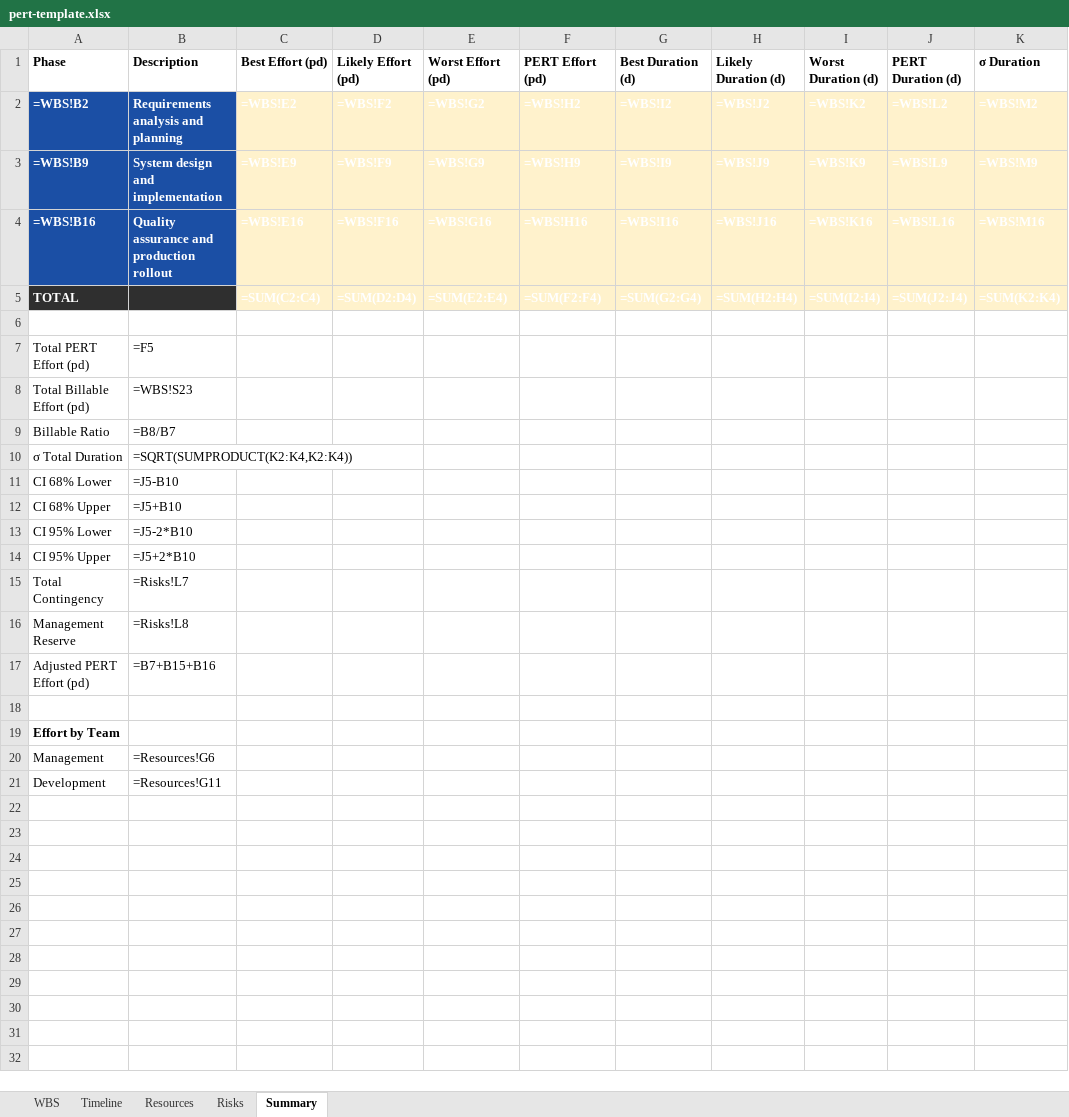
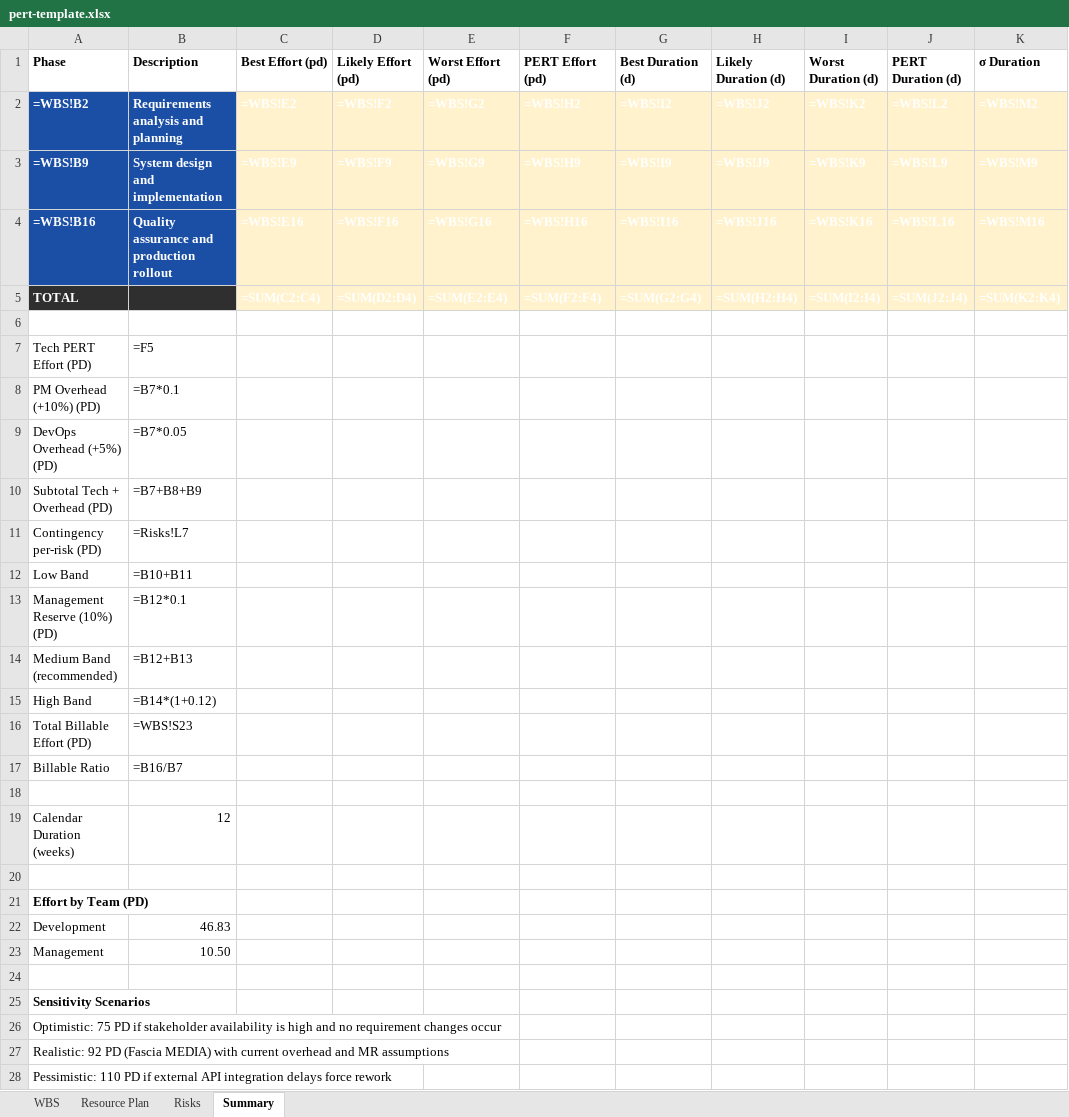
Before and after one commit to MrBogomips/claude-code, an Excel workbook: project-management/skills/pmo-pert-estimate/assets/pert-template.xlsx, sheet Summary, drawn as a sheet; values as stored, in another font and other column widths than the file's, no borders; formulas without a stored value are shown as written; removed rows and columns are numbered as before the commit, all else as after; the diff names each change by its address in the sheet, - before the commit and + after, or states it on an @@ line.

Commit message:
chore(pmo-pert): remove deprecated Timeline/Resources helpers; regenerate template
- Delete scripts/helpers/wb_timeline.py and scripts/helpers/wb_resources.py
  along with their test modules. Both modules implemented sheets that the
  v2 refactor removed (Issue #1 — Resources held % presented as effort;
  Issue #4 — Timeline Gantt was sequential and misleading).
- Regenerate assets/pert-template.xlsx by running the v2 generator on the
  updated sample-input.json so the bundled reference template matches the
  4-sheet layout.
- Test suite is green (135 tests) and the structural CI test suite passes.
- End-to-end smoke: sample workbook opens with 4 sheets, Resource Plan
  totals are =SUM formulas over per-week PD numerics, Summary shows the
  Low/Medium/High bands plus Calendar Duration = 12 weeks.

```diff
--- a/project-management/skills/pmo-pert-estimate/assets/pert-template.xlsx (sheet Summary)
+++ b/project-management/skills/pmo-pert-estimate/assets/pert-template.xlsx (sheet Summary)
-sheet tab: Timeline
+sheet tab: Resource Plan
-sheet tab: Resources
-A7 (Phase): Total PERT Effort (pd)
+A7 (Phase): Tech PERT Effort (PD)
+row 8: PM Overhead (+10%) (PD) | =B7*0.1
+row 9: DevOps Overhead (+5%) (PD) | =B7*0.05
+row 10: Subtotal Tech + Overhead (PD) | =B7+B8+B9
+row 11: Contingency per-risk (PD) | =Risks!L7
+row 12: Low Band | =B10+B11
+row 13: Management Reserve (10%) (PD) | =B12*0.1
+row 14: Medium Band (recommended) | =B12+B13
+row 15: High Band | =B14*(1+0.12)
-A16 (Phase): Total Billable Effort (pd)
+A16 (Phase): Total Billable Effort (PD)
-B17 (Description): =B8/B7
+B17 (Description): =B16/B7
-row 10: σ Total Duration | =SQRT(SUMPRODUCT(K2:K4,K2:K4))
-row 11: CI 68% Lower | =J5-B10
-row 12: CI 68% Upper | =J5+B10
-row 13: CI 95% Lower | =J5-2*B10
-row 14: CI 95% Upper | =J5+2*B10
-row 15: Total Contingency | =Risks!L7
-row 16: Management Reserve | =Risks!L8
-row 17: Adjusted PERT Effort (pd) | =B7+B15+B16
+row 19: Calendar Duration (weeks) | 12
+row 20: (empty)
-A21 (Phase): Effort by Team
+A21 (Phase): Effort by Team (PD)
+row 22: Development | 46.83
-B23 (Description): =Resources!G6
+B23 (Description): 10.50
-row 24: Development | =Resources!G11
+row 24: (empty)
+row 25: Sensitivity Scenarios
+row 26: Optimistic: 75 PD if stakeholder availability is high and no requirement changes occur
+row 27: Realistic: 92 PD (Fascia MEDIA) with current overhead and MR assumptions
+row 28: Pessimistic: 110 PD if external API integration delays force rework
```
Also changed, not shown: sheet Resource Plan, sheet Risks, 4 other files.
